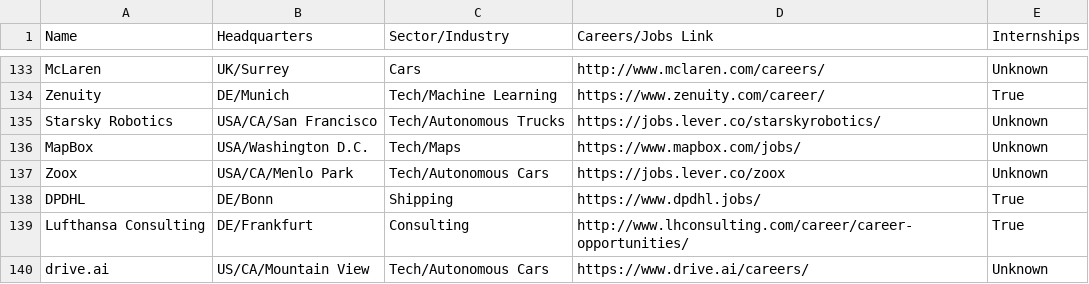
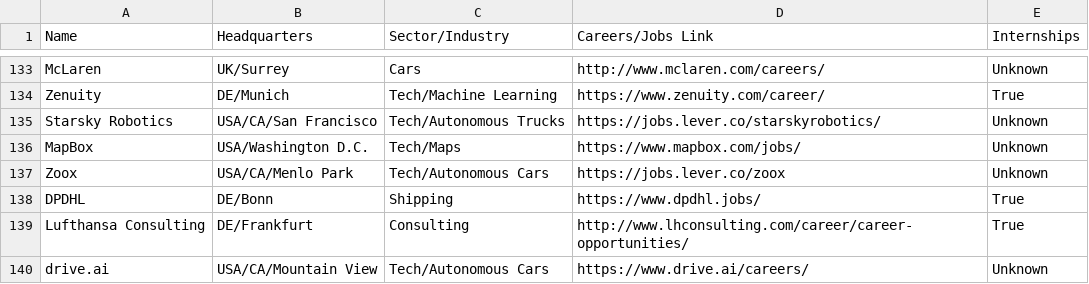
Before and after one commit to davidbailey/tum, a CSV file: companies.csv, drawn as a sheet; only a part is shown, gaps mark what is left out.

Commit message:
Update companies.csv

```diff
--- a/companies.csv
+++ b/companies.csv
@@ -139,2 +139,2 @@ DPDHL,DE/Bonn,Shipping,https://www.dpdhl.jobs/,True
 Lufthansa Consulting,DE/Frankfurt,Consulting,http://www.lhconsulting.com/career/career-opportunities/,True
-drive.ai,US/CA/Mountain View,Tech/Autonomous Cars,https://www.drive.ai/careers/,Unknown
+drive.ai,USA/CA/Mountain View,Tech/Autonomous Cars,https://www.drive.ai/careers/,Unknown
```
